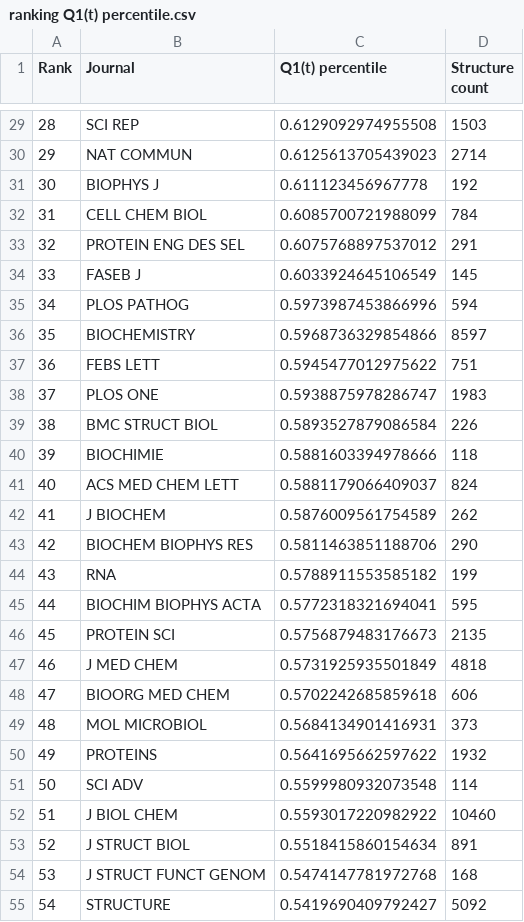
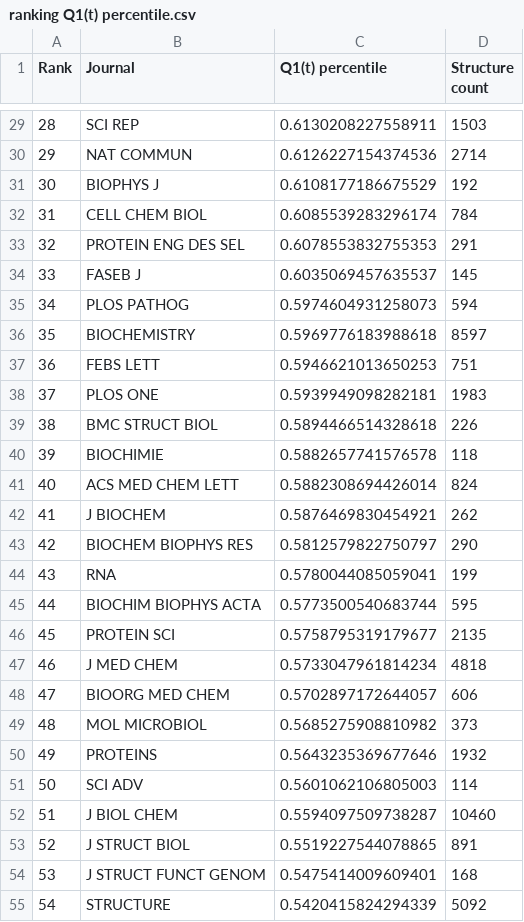
Before and after one commit to dabrze/pdb_structure_quality, a CSV file: results/ranking Q1(t) percentile.csv, drawn as a sheet; only a part is shown, gaps mark what is left out; the diff covers the shown part only.

```diff
--- a/results/ranking Q1(t) percentile.csv
+++ b/results/ranking Q1(t) percentile.csv
@@ -29,27 +29,27 @@ Rank,Journal,Q1(t) percentile,Structure count
-28,SCI REP,0.6129092974955508,1503
-29,NAT COMMUN,0.6125613705439023,2714
-30,BIOPHYS J,0.611123456967778,192
-31,CELL CHEM BIOL,0.6085700721988099,784
-32,PROTEIN ENG DES SEL,0.6075768897537012,291
-33,FASEB J,0.6033924645106549,145
-34,PLOS PATHOG,0.5973987453866996,594
-35,BIOCHEMISTRY,0.5968736329854866,8597
-36,FEBS LETT,0.5945477012975622,751
-37,PLOS ONE,0.5938875978286747,1983
-38,BMC STRUCT BIOL,0.5893527879086584,226
-39,BIOCHIMIE,0.5881603394978666,118
-40,ACS MED CHEM LETT,0.5881179066409037,824
-41,J BIOCHEM,0.5876009561754589,262
-42,BIOCHEM BIOPHYS RES,0.5811463851188706,290
-43,RNA,0.5788911553585182,199
-44,BIOCHIM BIOPHYS ACTA,0.5772318321694041,595
-45,PROTEIN SCI,0.5756879483176673,2135
-46,J MED CHEM,0.5731925935501849,4818
-47,BIOORG MED CHEM,0.5702242685859618,606
-48,MOL MICROBIOL,0.5684134901416931,373
-49,PROTEINS,0.5641695662597622,1932
-50,SCI ADV,0.5599980932073548,114
-51,J BIOL CHEM,0.5593017220982922,10460
-52,J STRUCT BIOL,0.5518415860154634,891
-53,J STRUCT FUNCT GENOM,0.5474147781972768,168
-54,STRUCTURE,0.5419690409792427,5092
+28,SCI REP,0.6130208227558911,1503
+29,NAT COMMUN,0.6126227154374536,2714
+30,BIOPHYS J,0.6108177186675529,192
+31,CELL CHEM BIOL,0.6085539283296174,784
+32,PROTEIN ENG DES SEL,0.6078553832755353,291
+33,FASEB J,0.6035069457635537,145
+34,PLOS PATHOG,0.5974604931258073,594
+35,BIOCHEMISTRY,0.5969776183988618,8597
+36,FEBS LETT,0.5946621013650253,751
+37,PLOS ONE,0.5939949098282181,1983
+38,BMC STRUCT BIOL,0.5894466514328618,226
+39,BIOCHIMIE,0.5882657741576578,118
+40,ACS MED CHEM LETT,0.5882308694426014,824
+41,J BIOCHEM,0.5876469830454921,262
+42,BIOCHEM BIOPHYS RES,0.5812579822750797,290
+43,RNA,0.5780044085059041,199
+44,BIOCHIM BIOPHYS ACTA,0.5773500540683744,595
+45,PROTEIN SCI,0.5758795319179677,2135
+46,J MED CHEM,0.5733047961814234,4818
+47,BIOORG MED CHEM,0.5702897172644057,606
+48,MOL MICROBIOL,0.5685275908810982,373
+49,PROTEINS,0.5643235369677646,1932
+50,SCI ADV,0.5601062106805003,114
+51,J BIOL CHEM,0.5594097509738287,10460
+52,J STRUCT BIOL,0.5519227544078865,891
+53,J STRUCT FUNCT GENOM,0.5475414009609401,168
+54,STRUCTURE,0.5420415824294339,5092
```
Also changed, not shown: 56 edited cells elsewhere in this file, results/imputer_evaluation_results.csv, results/ranking Q1(tr) percentile.csv, 2 other files.
